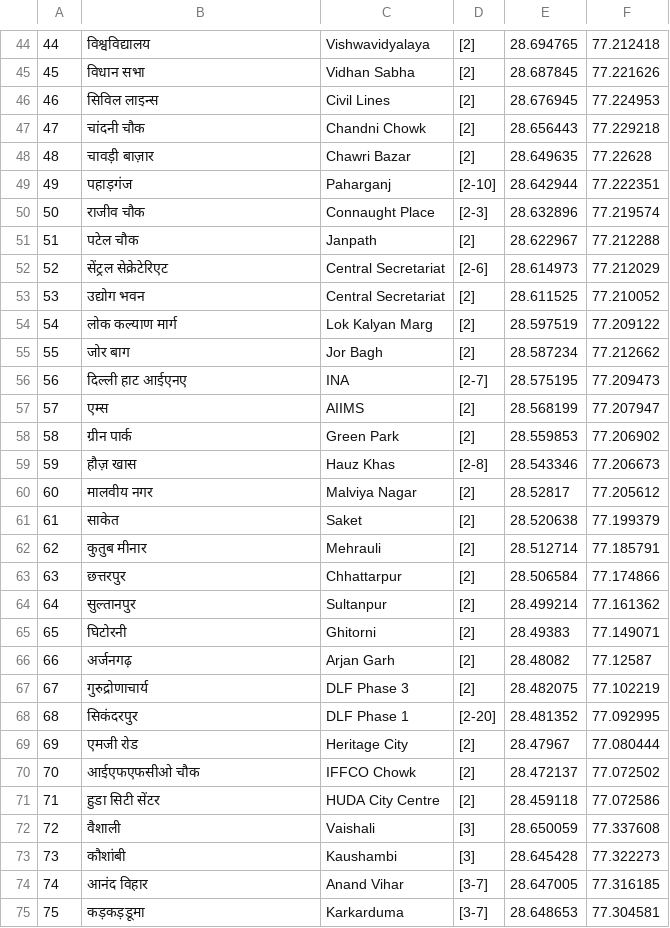
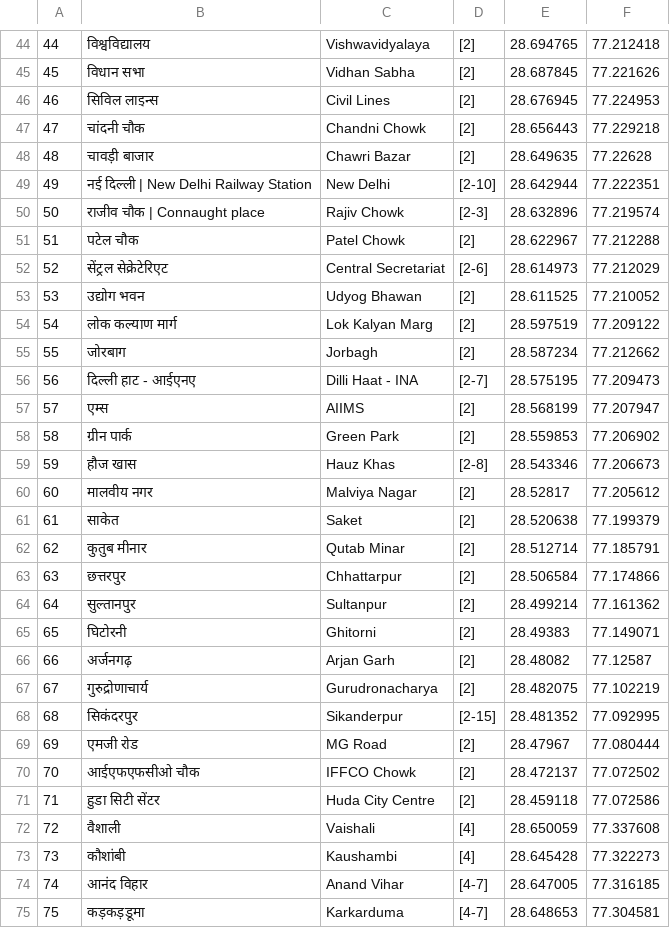
Before and after one commit to Anurajx/DelhiUnderground, a CSV file: assets/Map/stops.csv, drawn as a sheet; only a part is shown, gaps mark what is left out; the diff covers the shown part only; the diff names each change by its address in the sheet, - before the commit and + after, or states it on an @@ line.

```diff
--- a/assets/Map/stops.csv
+++ b/assets/Map/stops.csv
-B48: चावड़ी बाज़ार
+B48: चावड़ी बाजार
-B49: पहाड़गंज
+B49: नई दिल्ली | New Delhi Railway Station
-C49: Paharganj
+C49: New Delhi
-B50: राजीव चौक
+B50: राजीव चौक | Connaught place
-C50: Connaught Place
+C50: Rajiv Chowk
-C51: Janpath
+C51: Patel Chowk
-C53: Central Secretariat
+C53: Udyog Bhawan
-B55: जोर बाग
+B55: जोरबाग
-C55: Jor Bagh
+C55: Jorbagh
-B56: दिल्ली हाट आईएनए
+B56: दिल्ली हाट - आईएनए
-C56: INA
+C56: Dilli Haat - INA
-B59: हौज़ खास
+B59: हौज खास
-C62: Mehrauli
+C62: Qutab Minar
-C67: DLF Phase 3
+C67: Gurudronacharya
-C68: DLF Phase 1
+C68: Sikanderpur
-D68: [2-20]
+D68: [2-15]
-C69: Heritage City
+C69: MG Road
-C71: HUDA City Centre
+C71: Huda City Centre
-D72:D73: [3]
+D72:D73: [4]
-D74:D75: [3-7]
+D74:D75: [4-7]
```
Also changed, not shown: 1 removed row, 155 edited cells and row numbers in column A elsewhere in this file, 3 other files.
